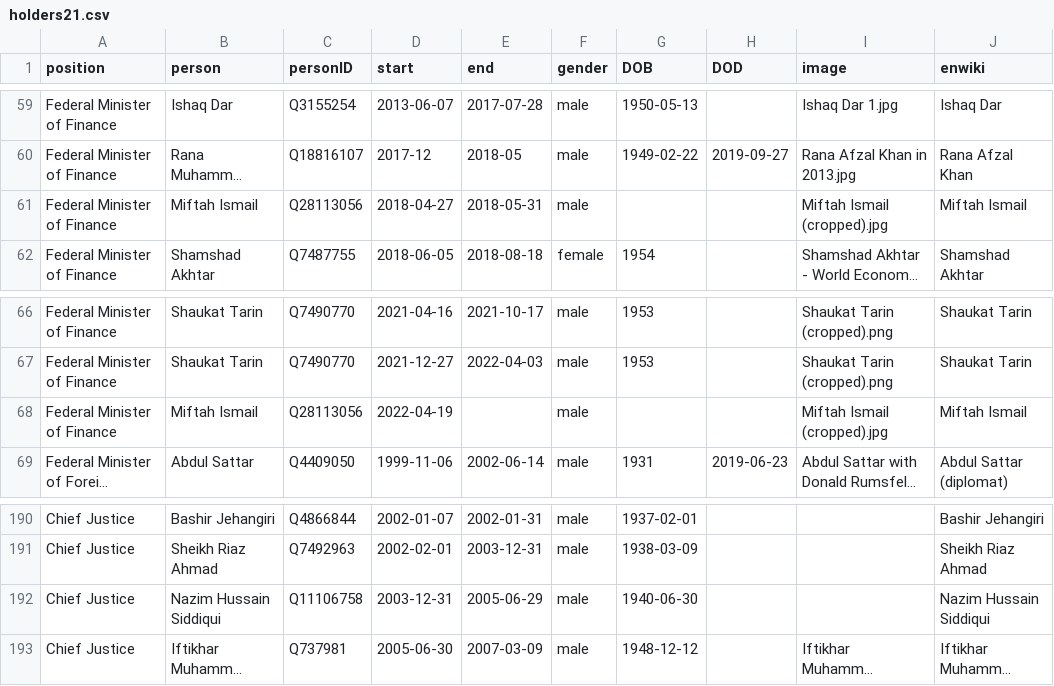
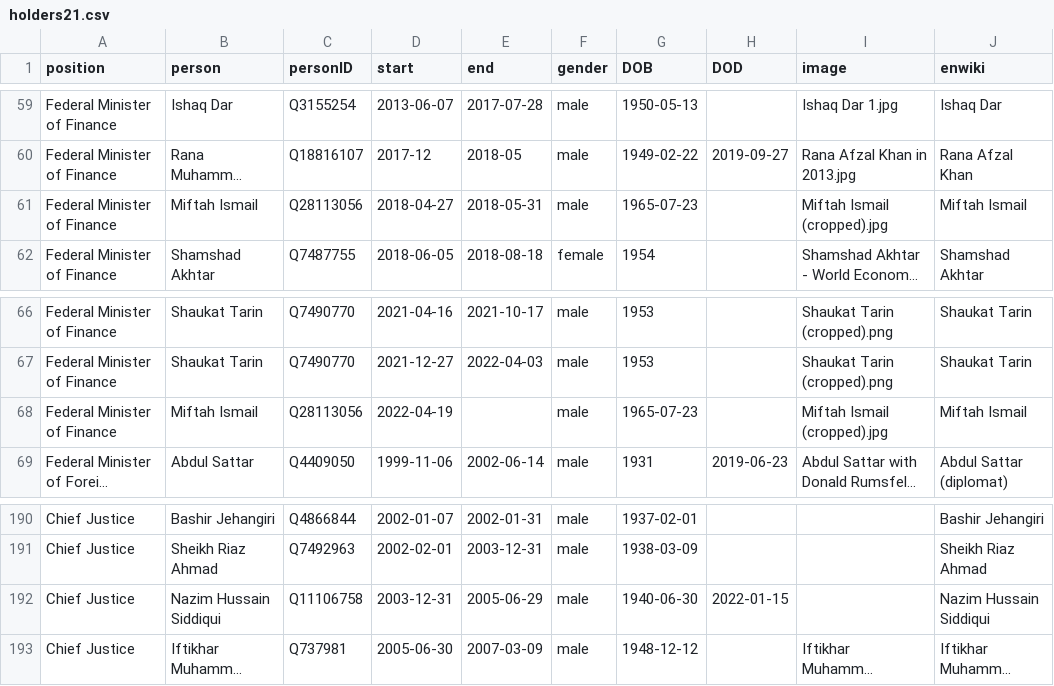
Before and after one commit to every-politician-scrapers/pakistan-ministers, a CSV file: html/holders21.csv, drawn as a sheet; only a part is shown, gaps mark what is left out; long unchanged cells end in …; the diff names each change by its address in the sheet, - before the commit and + after, or states it on an @@ line.

```diff
--- a/html/holders21.csv
+++ b/html/holders21.csv
-G61 (DOB): (empty)
+G61 (DOB): 1965-07-23
-G68 (DOB): (empty)
+G68 (DOB): 1965-07-23
-H192 (DOD): (empty)
+H192 (DOD): 2022-01-15
```
Also changed, not shown: html/current.csv.
